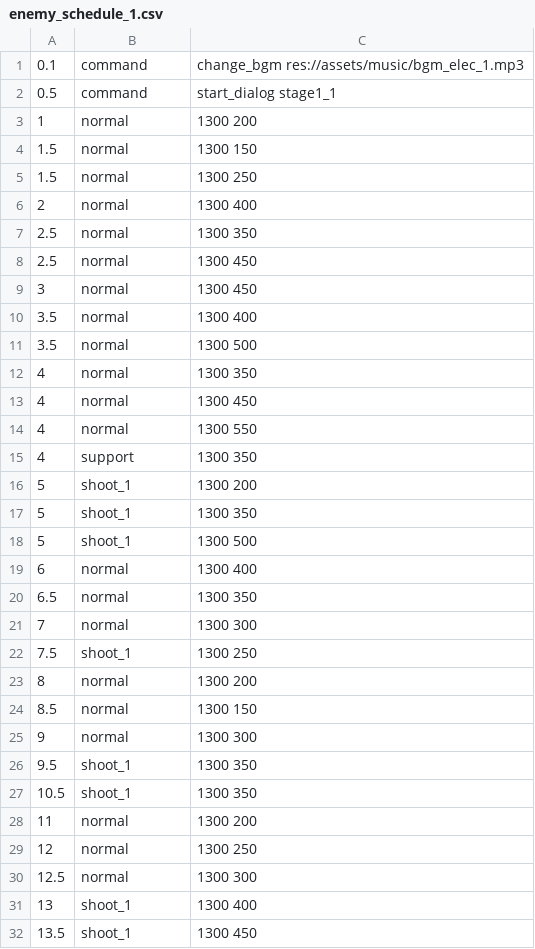
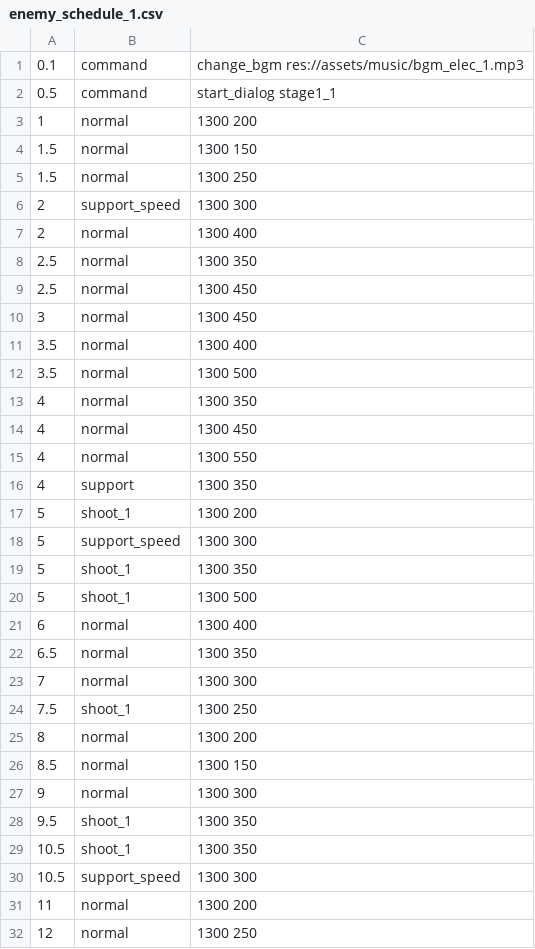
Before and after one commit to ryowu/intelligent-machine, a CSV file: data/enemy_schedule_1.csv, drawn as a sheet; only a part is shown; the shorter side is filled out with more unchanged rows; the diff names each change by its address in the sheet, - before the commit and + after, or states it on an @@ line.

Commit message:
Change pixel font, add speed and power label

```diff
--- a/data/enemy_schedule_1.csv
+++ b/data/enemy_schedule_1.csv
+row 6: 2 | support_speed | 1300 300
+row 18: 5 | support_speed | 1300 300
+row 30: 10.5 | support_speed | 1300 300
```
Also changed, not shown: 8 other files.
